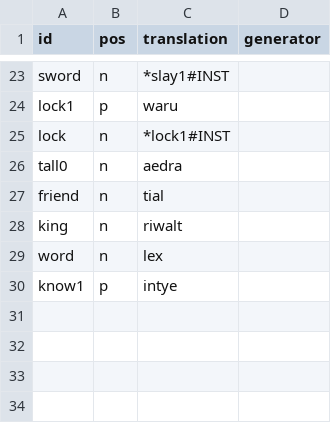
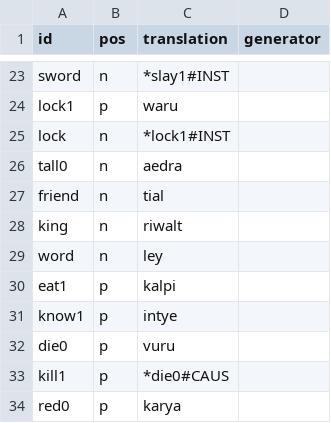
Before and after one commit to benchristel/audition-conlang-template, a CSV file: lexicon.csv, drawn as a sheet; only a part is shown, gaps mark what is left out.

```diff
--- a/lexicon.csv
+++ b/lexicon.csv
@@ -28,3 +28,7 @@ friend,n,tial
 king,n,riwalt
-word,n,lex
+word,n,ley
+eat1,p,kalpi
 know1,p,intye
+die0,p,vuru
+kill1,p,*die0#CAUS
+red0,p,karya
```
Also changed, not shown: 4 other files.
